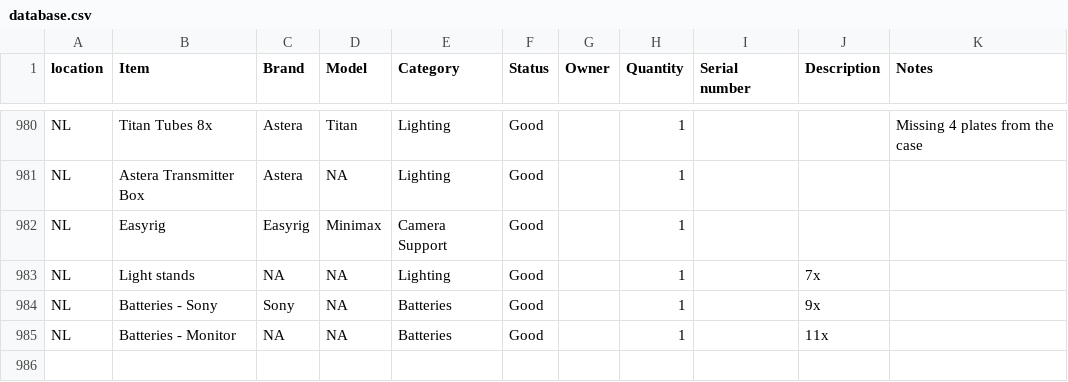
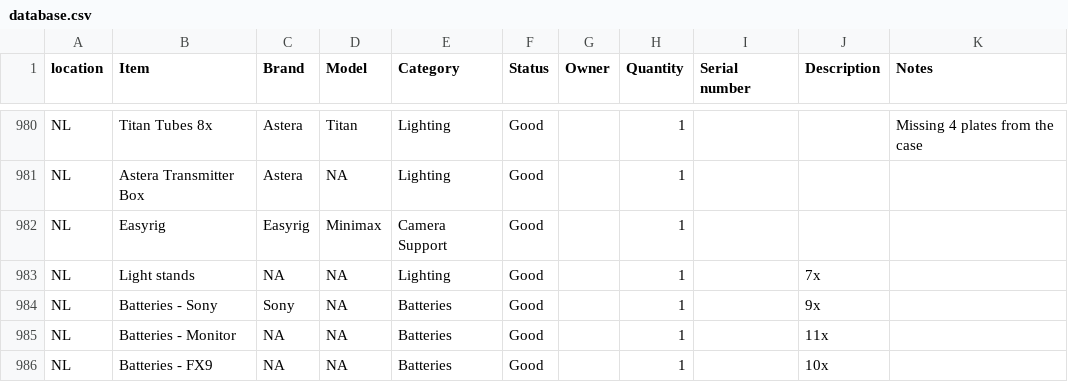
Before and after one commit to liquid-coop/Equipment_Inventory, a CSV file: database.csv, drawn as a sheet; only a part is shown, gaps mark what is left out.

Commit message:
Update inventory via web app

```diff
--- a/database.csv
+++ b/database.csv
@@ -985 +985,2 @@ NL,Batteries - Sony,Sony,NA,Batteries,Good,,1,,9x,
 NL,"Batteries - Monitor ",NA,NA,Batteries,Good,,1,,"11x ",
+NL,"Batteries - FX9 ",NA,NA,Batteries,Good,,1,,"10x ",
```
